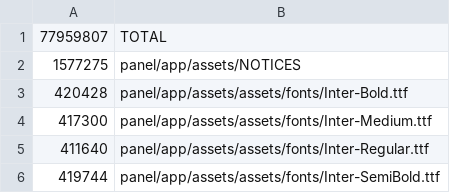
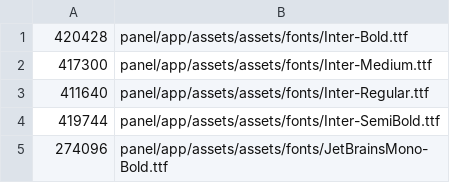
Before and after one commit to IstiN/flutter_agent_harness, a TSV file: scripts/size_budget/fa-extension.tsv, drawn as a sheet; only a part is shown; the shorter side is filled out with more unchanged rows; the diff covers the shown part only.

```diff
--- a/scripts/size_budget/fa-extension.tsv
+++ b/scripts/size_budget/fa-extension.tsv
@@ -1,3 +1 @@
-77959807	TOTAL
-1577275	panel/app/assets/NOTICES
 420428	panel/app/assets/assets/fonts/Inter-Bold.ttf
```
Also changed, not shown: 4 added rows, 3 removed rows, 1 moved row and 15 edited cells elsewhere in this file.
